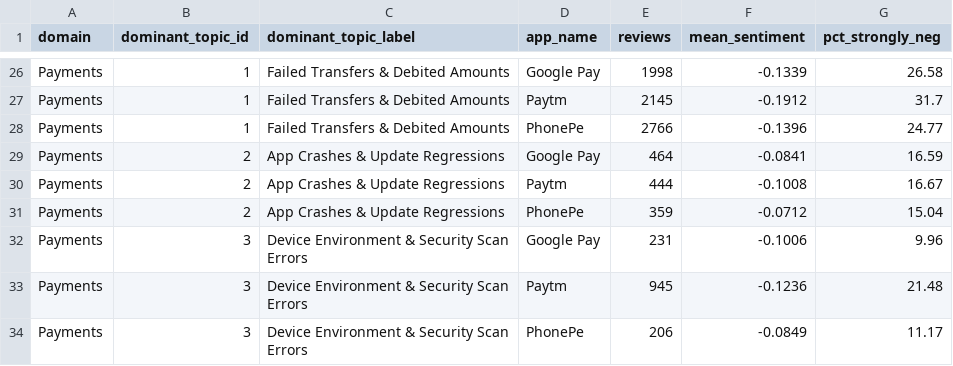
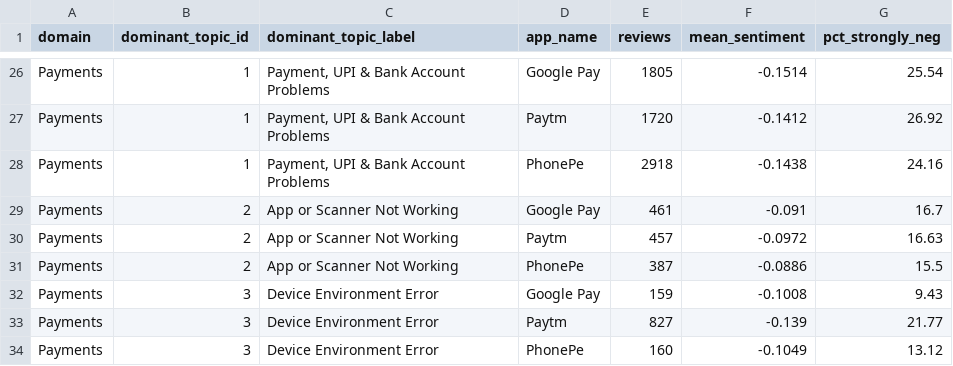
Before and after one commit to Adithya-Monish-Kumar-K/ba-capstone-app-reviews, a CSV file: data/textmining/topic_sentiment_by_app.csv, drawn as a sheet; only a part is shown, gaps mark what is left out; the diff covers the shown part only; the diff names each change by its address in the sheet, - before the commit and + after, or states it on an @@ line.

Commit message:
fix(textmining): one cleaner, unassigned reviews and topic names that match their terms
- Use the clean() of scripts/16 instead of a duplicated copy, so new reviews
  (and the dashboard) are cleaned exactly like the training corpus.
- Reviews with zero weight on every topic (105) are marked Unassigned instead
  of silently falling into topic 1, as the dashboard already did.
- Rename topics to what their top terms say; three general-dissatisfaction
  topics ("bad", "worst ever") are named so. Payments now has a separate
  "Cashback & Rewards Not Given" topic.
- Store portable (posix) paths in the summary.

```diff
--- a/data/textmining/topic_sentiment_by_app.csv
+++ b/data/textmining/topic_sentiment_by_app.csv
-C26:C28 (dominant_topic_label): Failed Transfers & Debited Amounts
+C26:C28 (dominant_topic_label): Payment, UPI & Bank Account Problems
-E26 (reviews): 1998
+E26 (reviews): 1805
-F26 (mean_sentiment): -0.1339
+F26 (mean_sentiment): -0.1514
-G26 (pct_strongly_neg): 26.58
+G26 (pct_strongly_neg): 25.54
-E27 (reviews): 2145
+E27 (reviews): 1720
-F27 (mean_sentiment): -0.1912
+F27 (mean_sentiment): -0.1412
-G27 (pct_strongly_neg): 31.7
+G27 (pct_strongly_neg): 26.92
-E28 (reviews): 2766
+E28 (reviews): 2918
-F28 (mean_sentiment): -0.1396
+F28 (mean_sentiment): -0.1438
-G28 (pct_strongly_neg): 24.77
+G28 (pct_strongly_neg): 24.16
-C29:C31 (dominant_topic_label): App Crashes & Update Regressions
+C29:C31 (dominant_topic_label): App or Scanner Not Working
-E29 (reviews): 464
+E29 (reviews): 461
-F29 (mean_sentiment): -0.0841
+F29 (mean_sentiment): -0.091
-G29 (pct_strongly_neg): 16.59
+G29 (pct_strongly_neg): 16.7
-E30 (reviews): 444
+E30 (reviews): 457
-F30 (mean_sentiment): -0.1008
+F30 (mean_sentiment): -0.0972
-G30 (pct_strongly_neg): 16.67
+G30 (pct_strongly_neg): 16.63
-E31 (reviews): 359
+E31 (reviews): 387
-F31 (mean_sentiment): -0.0712
+F31 (mean_sentiment): -0.0886
-G31 (pct_strongly_neg): 15.04
+G31 (pct_strongly_neg): 15.5
-C32:C34 (dominant_topic_label): Device Environment & Security Scan Errors
+C32:C34 (dominant_topic_label): Device Environment Error
-E32 (reviews): 231
+E32 (reviews): 159
-F32 (mean_sentiment): -0.1006
+F32 (mean_sentiment): -0.1008
-G32 (pct_strongly_neg): 9.96
+G32 (pct_strongly_neg): 9.43
-E33 (reviews): 945
+E33 (reviews): 827
-F33 (mean_sentiment): -0.1236
+F33 (mean_sentiment): -0.139
-G33 (pct_strongly_neg): 21.48
+G33 (pct_strongly_neg): 21.77
-E34 (reviews): 206
+E34 (reviews): 160
-F34 (mean_sentiment): -0.0849
+F34 (mean_sentiment): -0.1049
-G34 (pct_strongly_neg): 11.17
+G34 (pct_strongly_neg): 13.12
```
Also changed, not shown: 162 edited cells elsewhere in this file, data/textmining/distinctive_terms.csv, data/textmining/topic_exemplars.csv, 15 other files.
